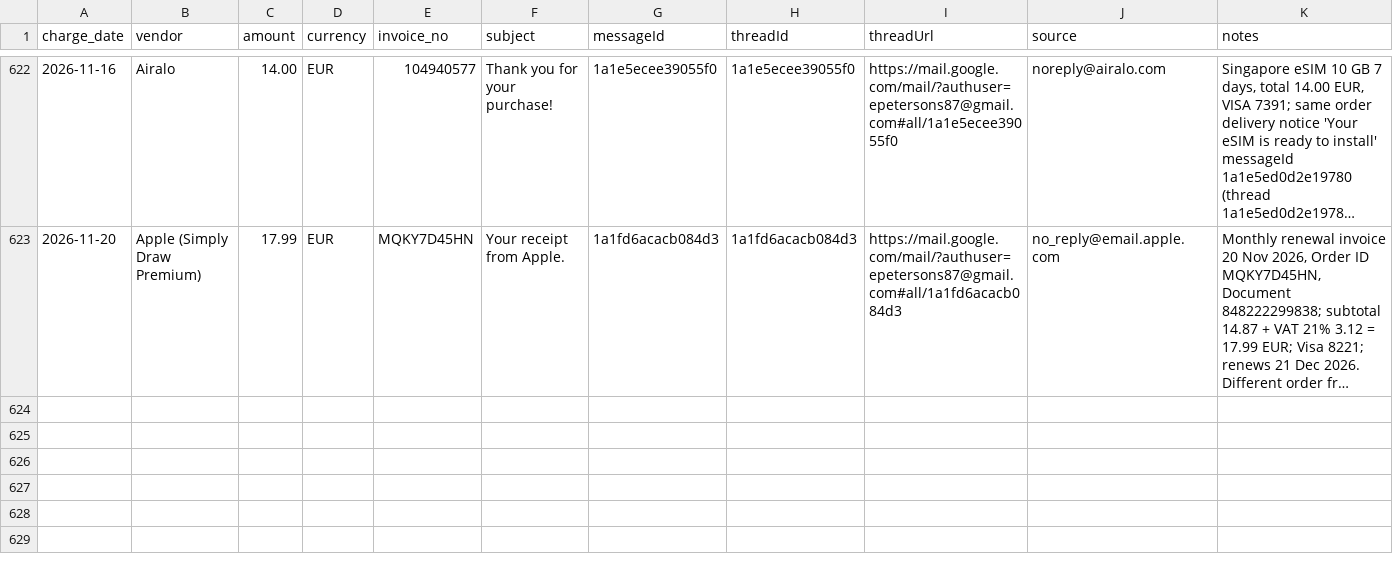
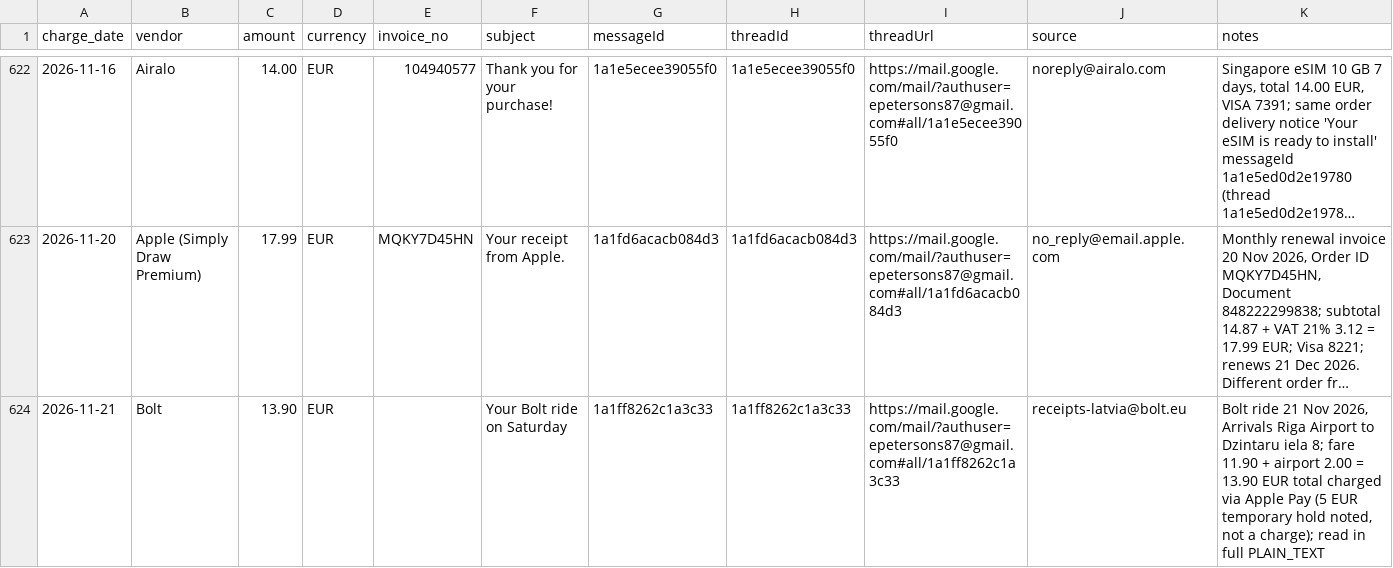
Before and after one commit to erjaaaaaa/my-ai-os-assistant, a CSV file: ledgers/receipts.csv, drawn as a sheet; only a part is shown, gaps mark what is left out; long unchanged cells end in …; the diff names each change by its address in the sheet, - before the commit and + after, or states it on an @@ line.

```diff
--- a/ledgers/receipts.csv
+++ b/ledgers/receipts.csv
+row 624: 2026-11-21 | Bolt | 13.90 | EUR |  | Your Bolt ride on Saturday | 1a1ff8262c1a3c33 | 1a1ff8262c1a3c33 | https://mail.google.com/mail/?authuser=epetersons87@gmail.com#all/1a1ff8262c1a3c33 | receipts-latvia@bolt.eu | Bolt ride 21 Nov 2026, Arrivals Riga Airport to Dzintaru iela 8; fare 11.90 + airport 2.00 = 13.90 EUR total charged via Apple Pay (5 EUR temporary hold noted, not a charge); read in full PLAIN_TEXT
```
Also changed, not shown: 2 other files.
